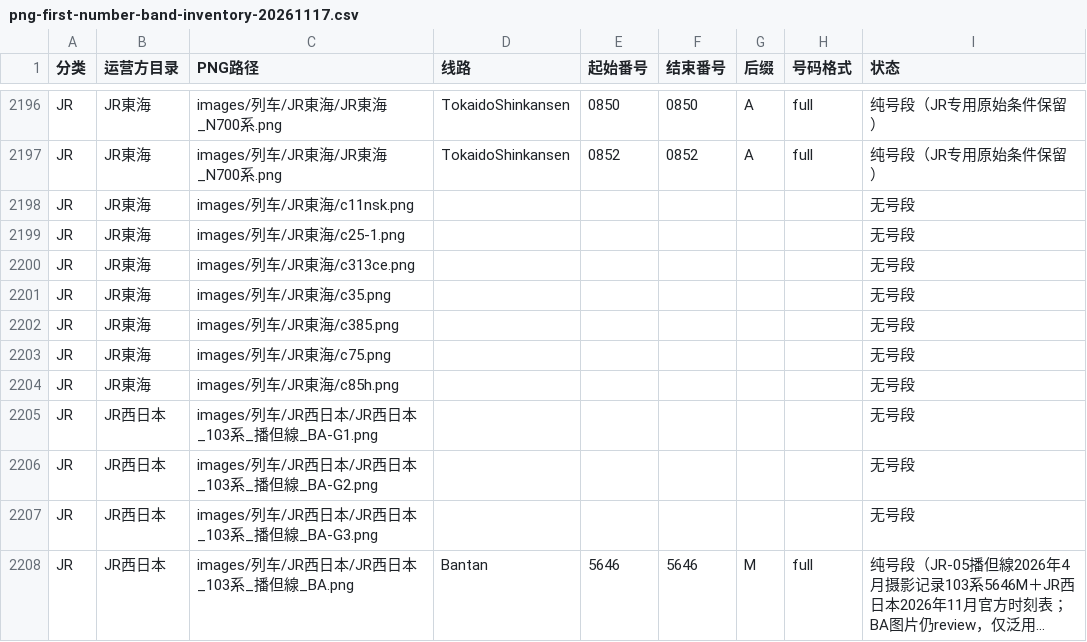
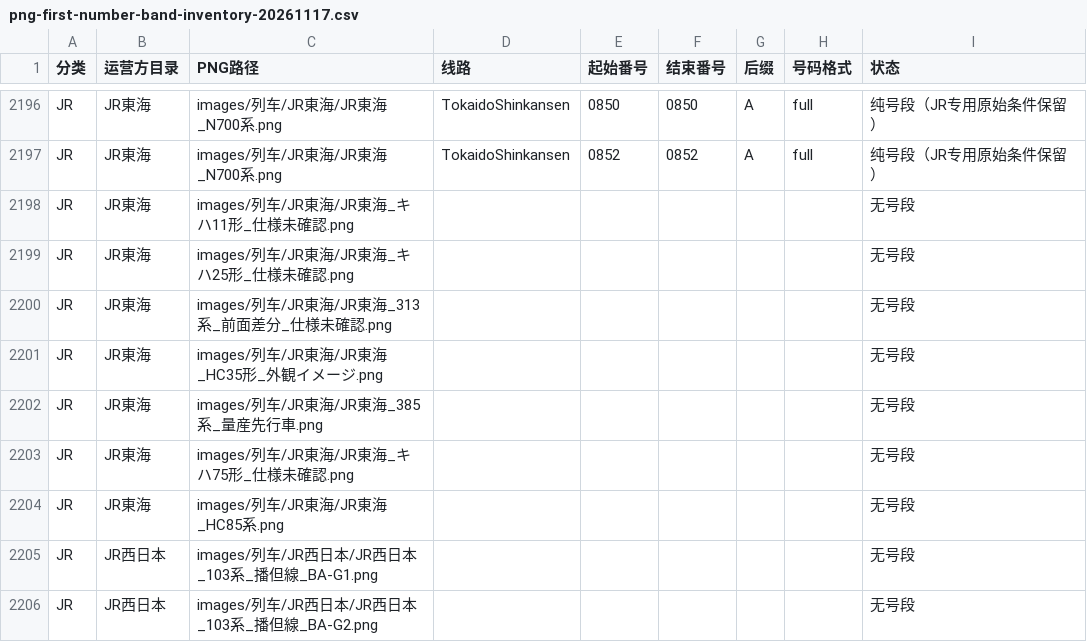
Before and after one commit to biubiu52011/pixel-tetsudo, a CSV file: data/audits/png-first-number-band-inventory-20261117.csv, drawn as a sheet; only a part is shown, gaps mark what is left out; the shorter side is filled out with more unchanged rows; long unchanged cells end in ….

Commit message:
JR-09: normalize seven JR-Central PNG filenames and synchronized inventory references

```diff
--- a/data/audits/png-first-number-band-inventory-20261117.csv
+++ b/data/audits/png-first-number-band-inventory-20261117.csv
@@ -2197,9 +2197,9 @@ JR,JR東海,images/列车/JR東海/JR東海_N700系.png,TokaidoShinkansen,0850,0
 JR,JR東海,images/列车/JR東海/JR東海_N700系.png,TokaidoShinkansen,0852,0852,A,full,纯号段（JR专用原始条件保留）
-JR,JR東海,images/列车/JR東海/c11nsk.png,,,,,,无号段
-JR,JR東海,images/列车/JR東海/c25-1.png,,,,,,无号段
-JR,JR東海,images/列车/JR東海/c313ce.png,,,,,,无号段
-JR,JR東海,images/列车/JR東海/c35.png,,,,,,无号段
-JR,JR東海,images/列车/JR東海/c385.png,,,,,,无号段
-JR,JR東海,images/列车/JR東海/c75.png,,,,,,无号段
-JR,JR東海,images/列车/JR東海/c85h.png,,,,,,无号段
+JR,JR東海,images/列车/JR東海/JR東海_キハ11形_仕様未確認.png,,,,,,无号段
+JR,JR東海,images/列车/JR東海/JR東海_キハ25形_仕様未確認.png,,,,,,无号段
+JR,JR東海,images/列车/JR東海/JR東海_313系_前面差分_仕様未確認.png,,,,,,无号段
+JR,JR東海,images/列车/JR東海/JR東海_HC35形_外観イメージ.png,,,,,,无号段
+JR,JR東海,images/列车/JR東海/JR東海_385系_量産先行車.png,,,,,,无号段
+JR,JR東海,images/列车/JR東海/JR東海_キハ75形_仕様未確認.png,,,,,,无号段
+JR,JR東海,images/列车/JR東海/JR東海_HC85系.png,,,,,,无号段
 JR,JR西日本,images/列车/JR西日本/JR西日本_103系_播但線_BA-G1.png,,,,,,无号段
```
Also changed, not shown: 9 other files.
